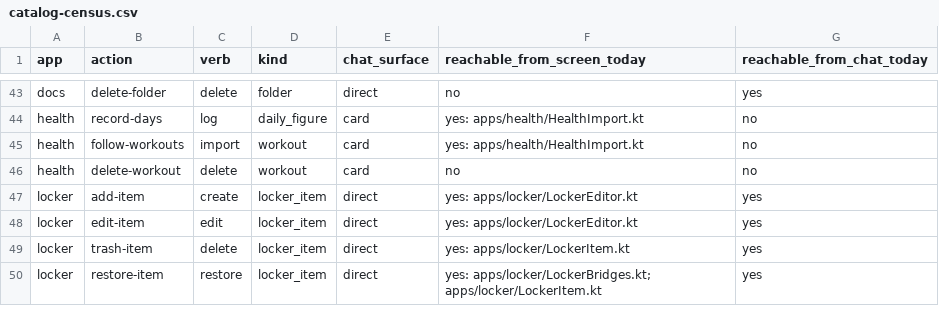
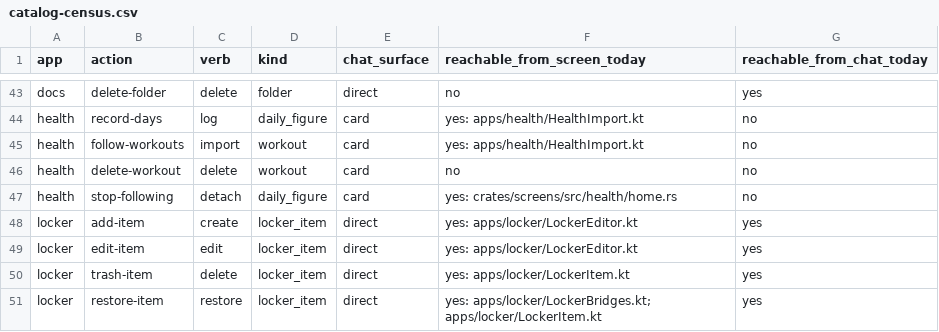
Before and after one commit to srikanth235/centraid, a CSV file: contracts/assist/catalog-census.csv, drawn as a sheet; only a part is shown, gaps mark what is left out.

```diff
--- a/contracts/assist/catalog-census.csv
+++ b/contracts/assist/catalog-census.csv
@@ -46,2 +46,3 @@ health,follow-workouts,import,workout,card,yes: apps/health/HealthImport.kt,no
 health,delete-workout,delete,workout,card,no,no
+health,stop-following,detach,daily_figure,card,yes: crates/screens/src/health/home.rs,no
 locker,add-item,create,locker_item,direct,yes: apps/locker/LockerEditor.kt,yes
```
Also changed, not shown: 25 other files.
